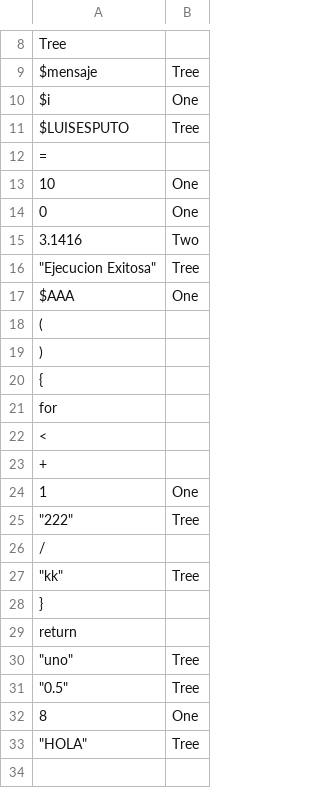
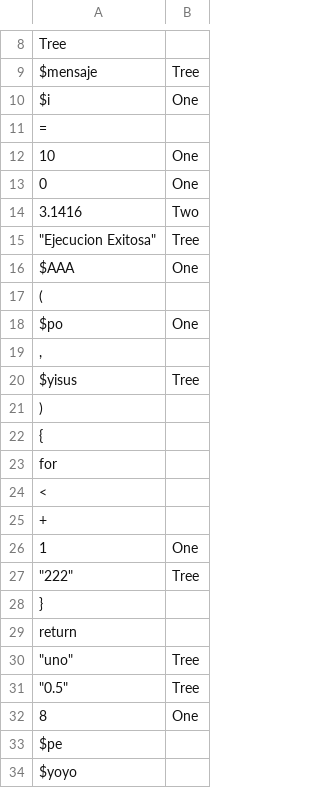
Before and after one commit to mxJosS/Compilador-2026, a CSV file: salida/tabla_simbolos.csv, drawn as a sheet; only a part is shown, gaps mark what is left out.

```diff
--- a/salida/tabla_simbolos.csv
+++ b/salida/tabla_simbolos.csv
@@ -10,3 +10,2 @@ $mensaje,Tree
 $i,One
-$LUISESPUTO,Tree
 =,
@@ -18,2 +17,5 @@ $AAA,One
 (,
+$po,One
+",",
+$yisus,Tree
 ),
@@ -25,4 +27,2 @@ for,
 """222""",Tree
-/,
-"""kk""",Tree
 },
@@ -32,2 +32,3 @@ return,
 8,One
-"""HOLA""",Tree
+$pe,
+$yoyo,
```
Also changed, not shown: salida/tabla_errores.csv, 4 other files.
